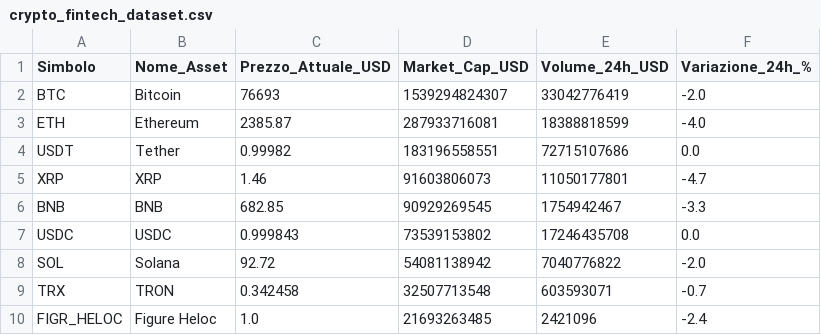
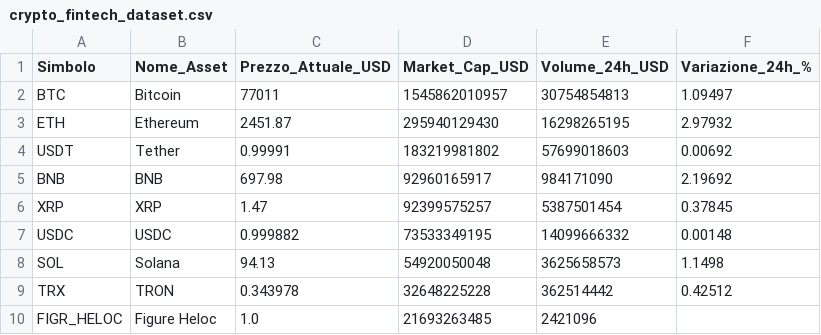
Before and after one commit to fformigoniff-sys/open-b2b-datasets-ai-market-intelligence, a CSV file: crypto_fintech_dataset.csv, drawn as a sheet; only a part is shown; the diff covers the shown part only.

```diff
--- a/crypto_fintech_dataset.csv
+++ b/crypto_fintech_dataset.csv
@@ -1,10 +1,10 @@
 Simbolo,Nome_Asset,Prezzo_Attuale_USD,Market_Cap_USD,Volume_24h_USD,Variazione_24h_%
-BTC,Bitcoin,76693,1539294824307,33042776419,-2.0
-ETH,Ethereum,2385.87,287933716081,18388818599,-4.0
-USDT,Tether,0.99982,183196558551,72715107686,0.0
-XRP,XRP,1.46,91603806073,11050177801,-4.7
-BNB,BNB,682.85,90929269545,1754942467,-3.3
-USDC,USDC,0.999843,73539153802,17246435708,0.0
-SOL,Solana,92.72,54081138942,7040776822,-2.0
-TRX,TRON,0.342458,32507713548,603593071,-0.7
-FIGR_HELOC,Figure Heloc,1.0,21693263485,2421096,-2.4
+BTC,Bitcoin,77011,1545862010957,30754854813,1.09497
+ETH,Ethereum,2451.87,295940129430,16298265195,2.97932
+USDT,Tether,0.99991,183219981802,57699018603,0.00692
+BNB,BNB,697.98,92960165917,984171090,2.19692
+XRP,XRP,1.47,92399575257,5387501454,0.37845
+USDC,USDC,0.999882,73533349195,14099666332,0.00148
+SOL,Solana,94.13,54920050048,3625658573,1.1498
+TRX,TRON,0.343978,32648225228,362514442,0.42512
+FIGR_HELOC,Figure Heloc,1.0,21693263485,2421096,
```
Also changed, not shown: 4 added rows, 4 removed rows and 68 edited cells elsewhere in this file, remote_jobs_dataset.csv, tech_stack_dataset.csv, 1 other file.
